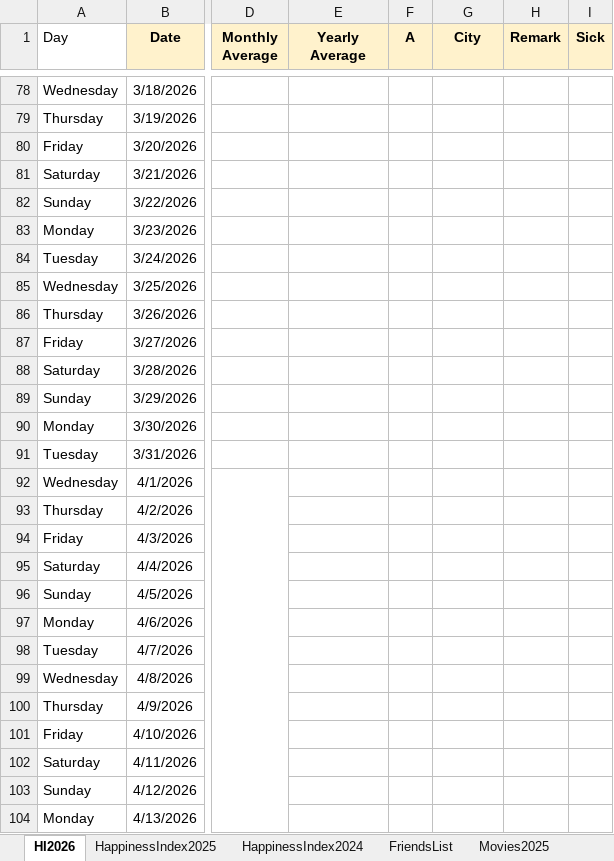
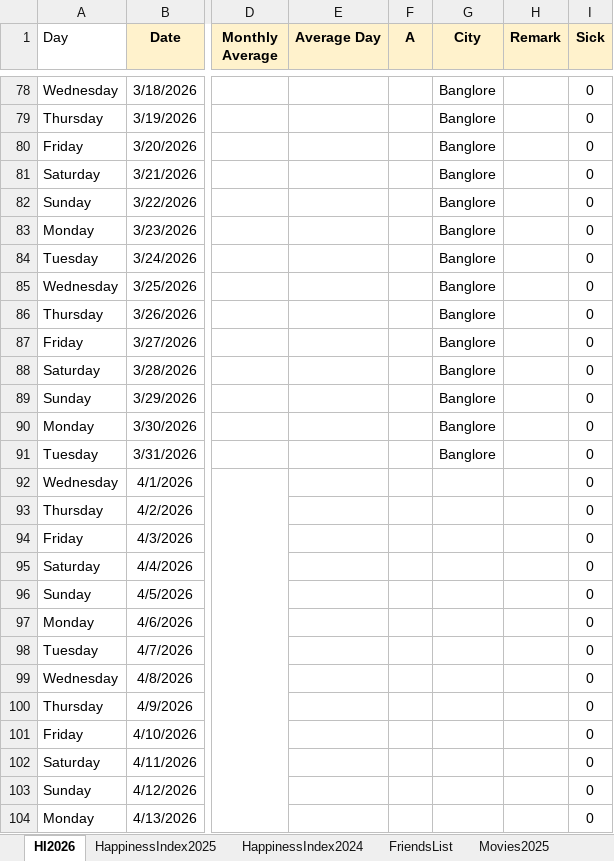
Before and after one commit to Abhinav-1708/Happiness-Index, an Excel workbook: HappinessIndex.xlsx, sheet HI2026, drawn as a sheet; only a part is shown, gaps mark what is left out; values as stored, in another font and other column widths than the file's, no borders; charts and pictures and conditional formats not drawn; the diff covers the shown part only; the diff names each change by its address in the sheet, - before the commit and + after, or states it on an @@ line.

```diff
--- a/HappinessIndex.xlsx (sheet HI2026)
+++ b/HappinessIndex.xlsx (sheet HI2026)
-E1: Yearly Average
+E1: Average Day
-G78:G91 (City): (empty)
+G78:G91 (City): Banglore
-I78:I104 (Sick): (empty)
+I78:I104 (Sick): 0
```
Also changed, not shown: 422 edited cells elsewhere in this sheet, sheet Movies2025, charts or pictures.
